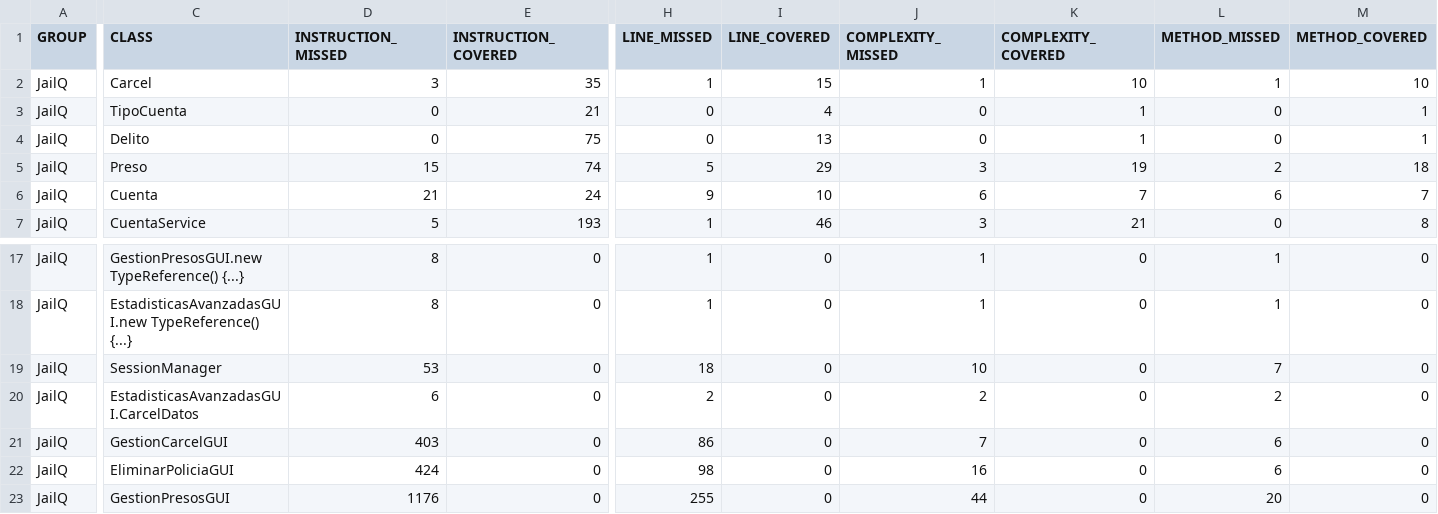
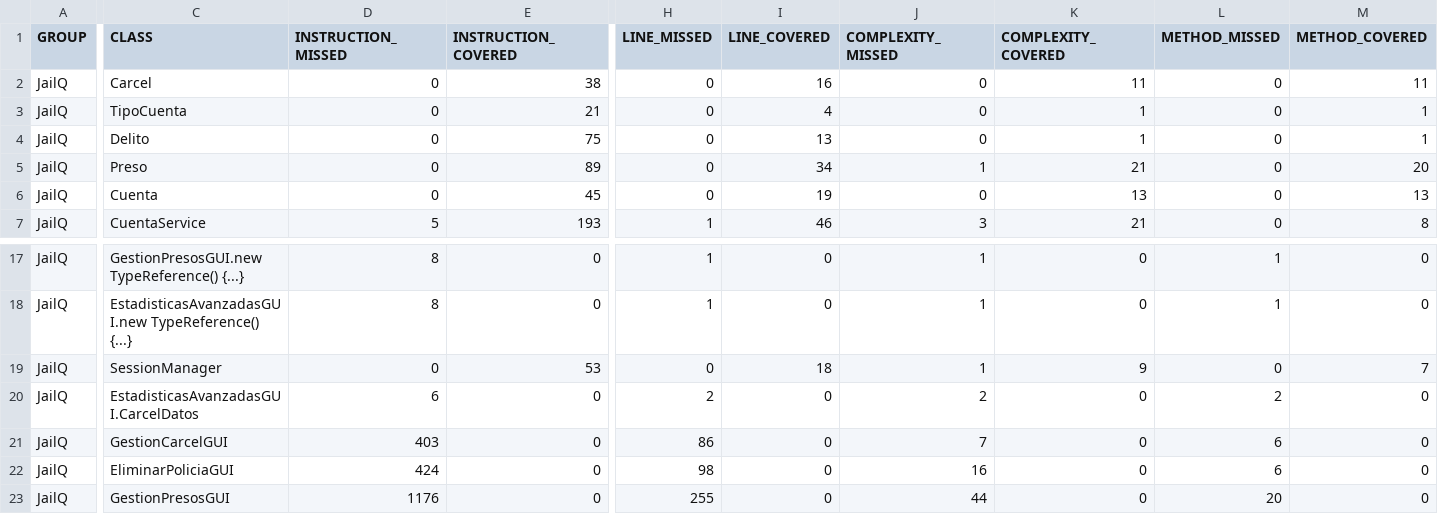
Before and after one commit to PSyC25-26/PSyC-SS-03, a CSV file: site/jacoco/jacoco.csv, drawn as a sheet; only a part is shown, gaps mark what is left out; the diff covers the shown part only; the diff names each change by its address in the sheet, - before the commit and + after, or states it on an @@ line.

Commit message:
docs: actualizar Maven site [skip ci] 90482e924422fbacbeb1622583b7e06378587477

```diff
--- a/site/jacoco/jacoco.csv
+++ b/site/jacoco/jacoco.csv
-D2 (INSTRUCTION_MISSED): 3
+D2 (INSTRUCTION_MISSED): 0
-E2 (INSTRUCTION_COVERED): 35
+E2 (INSTRUCTION_COVERED): 38
-H2 (LINE_MISSED): 1
+H2 (LINE_MISSED): 0
-I2 (LINE_COVERED): 15
+I2 (LINE_COVERED): 16
-J2 (COMPLEXITY_MISSED): 1
+J2 (COMPLEXITY_MISSED): 0
-K2 (COMPLEXITY_COVERED): 10
+K2 (COMPLEXITY_COVERED): 11
-L2 (METHOD_MISSED): 1
+L2 (METHOD_MISSED): 0
-M2 (METHOD_COVERED): 10
+M2 (METHOD_COVERED): 11
-D5 (INSTRUCTION_MISSED): 15
+D5 (INSTRUCTION_MISSED): 0
-E5 (INSTRUCTION_COVERED): 74
+E5 (INSTRUCTION_COVERED): 89
-H5 (LINE_MISSED): 5
+H5 (LINE_MISSED): 0
-I5 (LINE_COVERED): 29
+I5 (LINE_COVERED): 34
-J5 (COMPLEXITY_MISSED): 3
+J5 (COMPLEXITY_MISSED): 1
-K5 (COMPLEXITY_COVERED): 19
+K5 (COMPLEXITY_COVERED): 21
-L5 (METHOD_MISSED): 2
+L5 (METHOD_MISSED): 0
-M5 (METHOD_COVERED): 18
+M5 (METHOD_COVERED): 20
-D6 (INSTRUCTION_MISSED): 21
+D6 (INSTRUCTION_MISSED): 0
-E6 (INSTRUCTION_COVERED): 24
+E6 (INSTRUCTION_COVERED): 45
-H6 (LINE_MISSED): 9
+H6 (LINE_MISSED): 0
-I6 (LINE_COVERED): 10
+I6 (LINE_COVERED): 19
-J6 (COMPLEXITY_MISSED): 6
+J6 (COMPLEXITY_MISSED): 0
-K6 (COMPLEXITY_COVERED): 7
+K6 (COMPLEXITY_COVERED): 13
-L6 (METHOD_MISSED): 6
+L6 (METHOD_MISSED): 0
-M6 (METHOD_COVERED): 7
+M6 (METHOD_COVERED): 13
-D19 (INSTRUCTION_MISSED): 53
+D19 (INSTRUCTION_MISSED): 0
-E19 (INSTRUCTION_COVERED): 0
+E19 (INSTRUCTION_COVERED): 53
-H19 (LINE_MISSED): 18
+H19 (LINE_MISSED): 0
-I19 (LINE_COVERED): 0
+I19 (LINE_COVERED): 18
-J19 (COMPLEXITY_MISSED): 10
+J19 (COMPLEXITY_MISSED): 1
-K19 (COMPLEXITY_COVERED): 0
+K19 (COMPLEXITY_COVERED): 9
-L19 (METHOD_MISSED): 7
+L19 (METHOD_MISSED): 0
-M19 (METHOD_COVERED): 0
+M19 (METHOD_COVERED): 7
```
Also changed, not shown: 62 edited cells elsewhere in this file, 45 other files.
